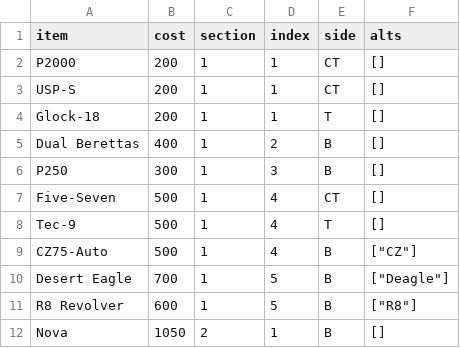
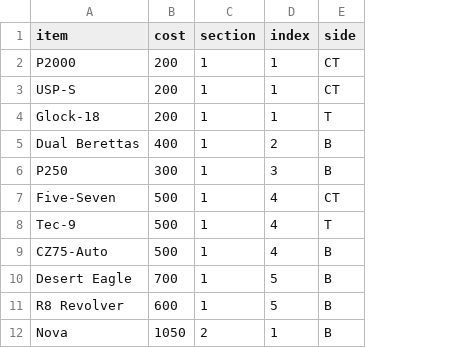
Before and after one commit to zenercurrent/CSGOAlexa, a CSV file: interface/csgo.csv, drawn as a sheet; only a part is shown; the diff names each change by its address in the sheet, - before the commit and + after, or states it on an @@ line.

```diff
--- a/interface/csgo.csv
+++ b/interface/csgo.csv
-column F (alts), rows 2-12: [] | [] | [] | [] | [] | [] | [] | ["CZ"] | ["Deagle"] | ["R8"] | []
```
Also changed, not shown: 1 other file.
